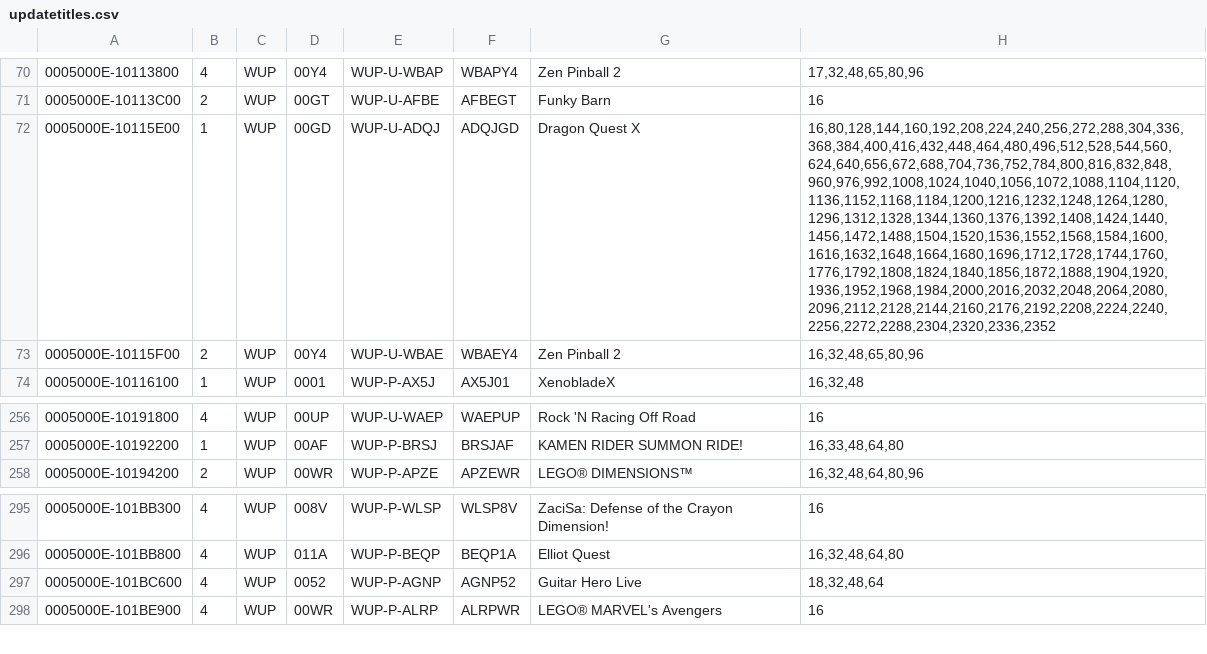
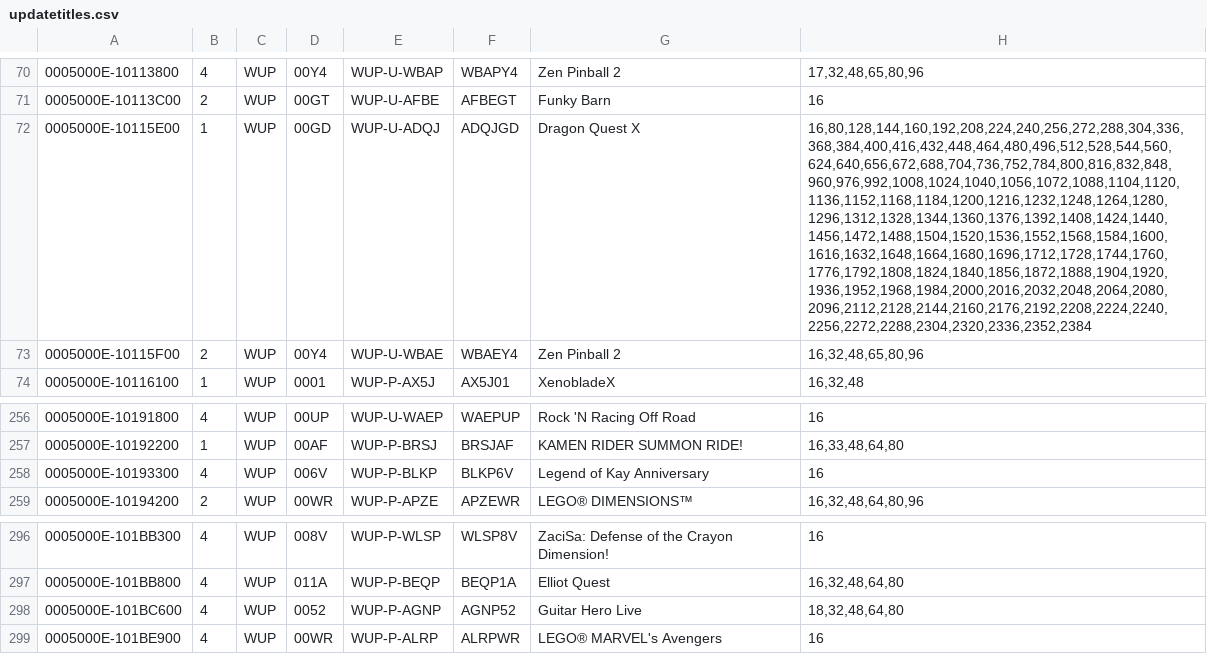
Before and after one commit to Maschell/JNUSTool, a CSV file: jar/updatetitles.csv, drawn as a sheet; only a part is shown, gaps mark what is left out; addresses are those after the commit; the diff names each change by its address in the sheet, - before the commit and + after, or states it on an @@ line.

```diff
--- a/jar/updatetitles.csv
+++ b/jar/updatetitles.csv
-H72: 16,80,128,144,160,192,208,224,240,256,272,288,304,336,368,384,400,416,432,448,464,480,496,512,528,544,560,624,640,656,672,688,704,736,752,784,800,816,832,848,960,976,992,1008,1024,1040,1056,1072,1088,1104,1120,1136,1152,1168,1184,1200,1216,1232,1248,1264,1280,1296,1312,1328,1344,1360,1376,1392,1408,1424,1440,1456,1472,1488,1504,1520,1536,1552,1568,1584,1600,1616,1632,1648,1664,1680,1696,1712,1728,1744,1760,1776,1792,1808,1824,1840,1856,1872,1888,1904,1920,1936,1952,1968,1984,2000,2016,2032,2048,2064,2080,2096,2112,2128,2144,2160,2176,2192,2208,2224,2240,2256,2272,2288,2304,2320,2336,2352
+H72: 16,80,128,144,160,192,208,224,240,256,272,288,304,336,368,384,400,416,432,448,464,480,496,512,528,544,560,624,640,656,672,688,704,736,752,784,800,816,832,848,960,976,992,1008,1024,1040,1056,1072,1088,1104,1120,1136,1152,1168,1184,1200,1216,1232,1248,1264,1280,1296,1312,1328,1344,1360,1376,1392,1408,1424,1440,1456,1472,1488,1504,1520,1536,1552,1568,1584,1600,1616,1632,1648,1664,1680,1696,1712,1728,1744,1760,1776,1792,1808,1824,1840,1856,1872,1888,1904,1920,1936,1952,1968,1984,2000,2016,2032,2048,2064,2080,2096,2112,2128,2144,2160,2176,2192,2208,2224,2240,2256,2272,2288,2304,2320,2336,2352,2384
+row 258: 0005000E-10193300 | 4 | WUP | 006V | WUP-P-BLKP | BLKP6V | Legend of Kay Anniversary | 16
-H298: 18,32,48,64
+H298: 18,32,48,64,80
```
Also changed, not shown: 1 other file.
